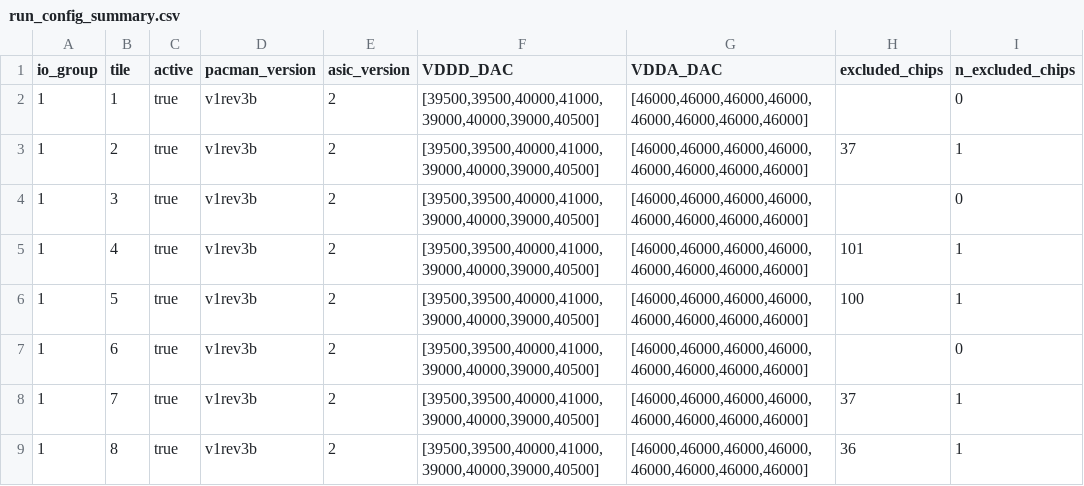
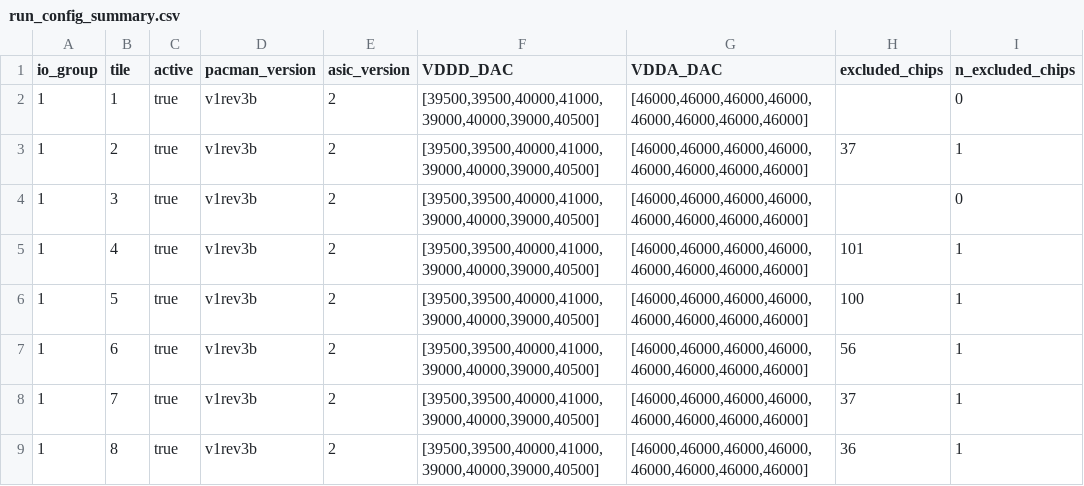
Before and after one commit to larpix/crs_daq, a CSV file: config_history/current/run_config_summary.csv, drawn as a sheet; only a part is shown.

Commit message:
Coldown configurations for second cooldown sign off

```diff
--- a/config_history/current/run_config_summary.csv
+++ b/config_history/current/run_config_summary.csv
@@ -6,3 +6,3 @@ io_group,tile,active,pacman_version,asic_version,VDDD_DAC,VDDA_DAC,excluded_chip
 1,5,true,v1rev3b,2,"[39500,39500,40000,41000,39000,40000,39000,40500]","[46000,46000,46000,46000,46000,46000,46000,46000]",100,1
-1,6,true,v1rev3b,2,"[39500,39500,40000,41000,39000,40000,39000,40500]","[46000,46000,46000,46000,46000,46000,46000,46000]",,0
+1,6,true,v1rev3b,2,"[39500,39500,40000,41000,39000,40000,39000,40500]","[46000,46000,46000,46000,46000,46000,46000,46000]",56,1
 1,7,true,v1rev3b,2,"[39500,39500,40000,41000,39000,40000,39000,40500]","[46000,46000,46000,46000,46000,46000,46000,46000]",37,1
```
Also changed, not shown: config_history/current/hydra_summary.csv, 11 other files.
